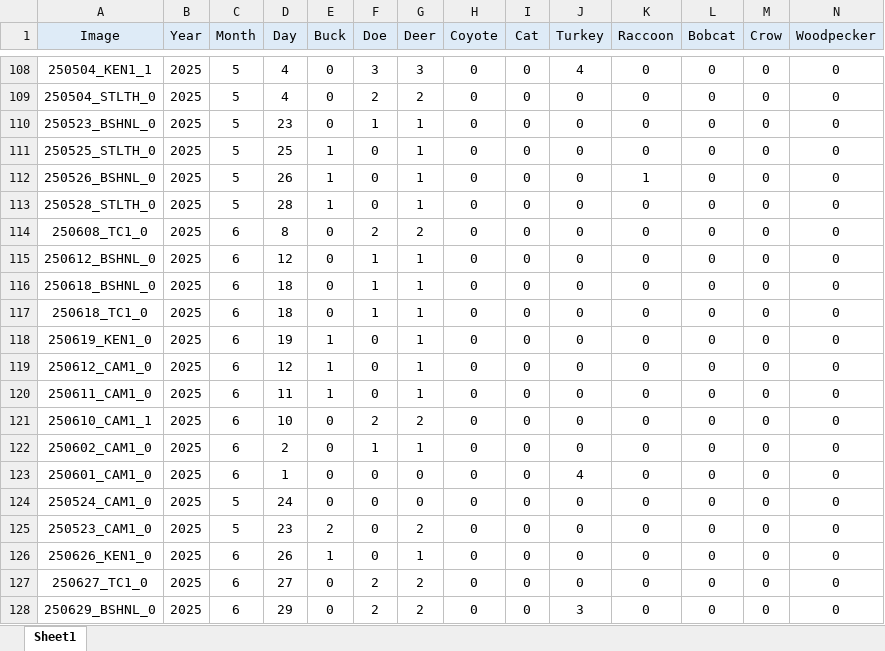
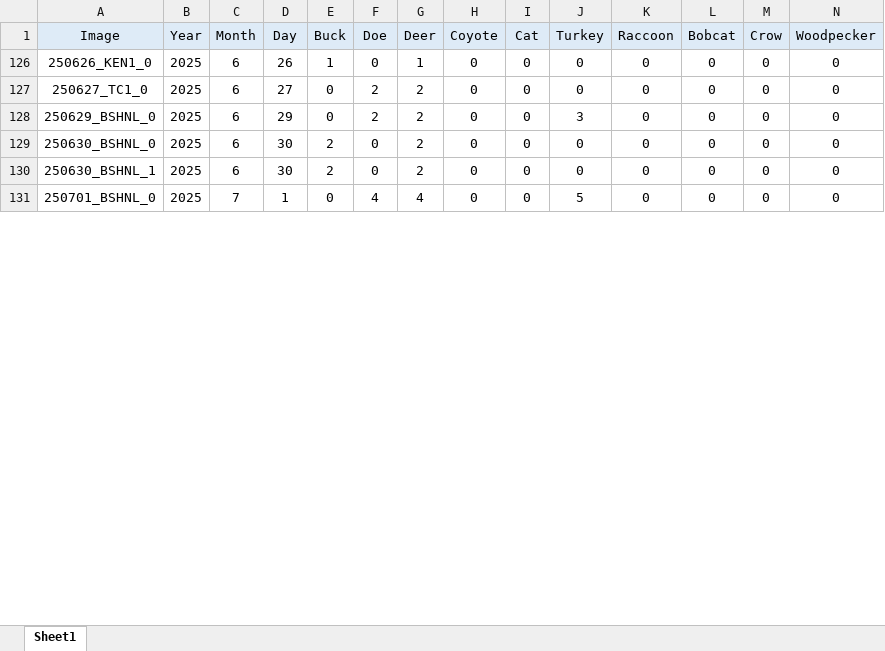
Before and after one commit to ajpung/otter, an Excel workbook: data/Truth.xlsx, sheet Sheet1, drawn as a sheet; only a part is shown, gaps mark what is left out; the shorter side is filled out with more unchanged rows; values as stored, in another font and other column widths than the file's, no borders; removed rows and columns are numbered as before the commit, all else as after; rows hold the shown columns only; the diff covers the shown part only; the diff names each change by its address in the sheet, - before the commit and + after, or states it on an @@ line.

Commit message:
chore: data add

```diff
--- a/data/Truth.xlsx (sheet Sheet1)
+++ b/data/Truth.xlsx (sheet Sheet1)
@@ row 108 hidden: 250504_KEN1_1 | 2025 | 5 | 4 | 0 | 3 | 3 | 0 | 0 | 4 | 0 | 0 | 0 | 0 @@
@@ row 109 hidden: 250504_STLTH_0 | 2025 | 5 | 4 | 0 | 2 | 2 | 0 | 0 | 0 | 0 | 0 | 0 | 0 @@
@@ row 110 hidden: 250523_BSHNL_0 | 2025 | 5 | 23 | 0 | 1 | 1 | 0 | 0 | 0 | 0 | 0 | 0 | 0 @@
@@ row 111 hidden: 250525_STLTH_0 | 2025 | 5 | 25 | 1 | 0 | 1 | 0 | 0 | 0 | 0 | 0 | 0 | 0 @@
@@ row 112 hidden: 250526_BSHNL_0 | 2025 | 5 | 26 | 1 | 0 | 1 | 0 | 0 | 0 | 1 | 0 | 0 | 0 @@
@@ row 113 hidden: 250528_STLTH_0 | 2025 | 5 | 28 | 1 | 0 | 1 | 0 | 0 | 0 | 0 | 0 | 0 | 0 @@
@@ row 114 hidden: 250608_TC1_0 | 2025 | 6 | 8 | 0 | 2 | 2 | 0 | 0 | 0 | 0 | 0 | 0 | 0 @@
@@ row 115 hidden: 250612_BSHNL_0 | 2025 | 6 | 12 | 0 | 1 | 1 | 0 | 0 | 0 | 0 | 0 | 0 | 0 @@
@@ row 116 hidden: 250618_BSHNL_0 | 2025 | 6 | 18 | 0 | 1 | 1 | 0 | 0 | 0 | 0 | 0 | 0 | 0 @@
@@ row 117 hidden: 250618_TC1_0 | 2025 | 6 | 18 | 0 | 1 | 1 | 0 | 0 | 0 | 0 | 0 | 0 | 0 @@
@@ row 118 hidden: 250619_KEN1_0 | 2025 | 6 | 19 | 1 | 0 | 1 | 0 | 0 | 0 | 0 | 0 | 0 | 0 @@
@@ row 119 hidden: 250612_CAM1_0 | 2025 | 6 | 12 | 1 | 0 | 1 | 0 | 0 | 0 | 0 | 0 | 0 | 0 @@
@@ row 120 hidden: 250611_CAM1_0 | 2025 | 6 | 11 | 1 | 0 | 1 | 0 | 0 | 0 | 0 | 0 | 0 | 0 @@
@@ row 121 hidden: 250610_CAM1_1 | 2025 | 6 | 10 | 0 | 2 | 2 | 0 | 0 | 0 | 0 | 0 | 0 | 0 @@
@@ row 122 hidden: 250602_CAM1_0 | 2025 | 6 | 2 | 0 | 1 | 1 | 0 | 0 | 0 | 0 | 0 | 0 | 0 @@
@@ row 123 hidden: 250601_CAM1_0 | 2025 | 6 | 1 | 0 | 0 | 0 | 0 | 0 | 4 | 0 | 0 | 0 | 0 @@
@@ row 124 hidden: 250524_CAM1_0 | 2025 | 5 | 24 | 0 | 0 | 0 | 0 | 0 | 0 | 0 | 0 | 0 | 0 @@
@@ row 125 hidden: 250523_CAM1_0 | 2025 | 5 | 23 | 2 | 0 | 2 | 0 | 0 | 0 | 0 | 0 | 0 | 0 @@
```
Also changed, not shown: 17 added rows and 9 hidden or unhidden rows elsewhere in this sheet.
